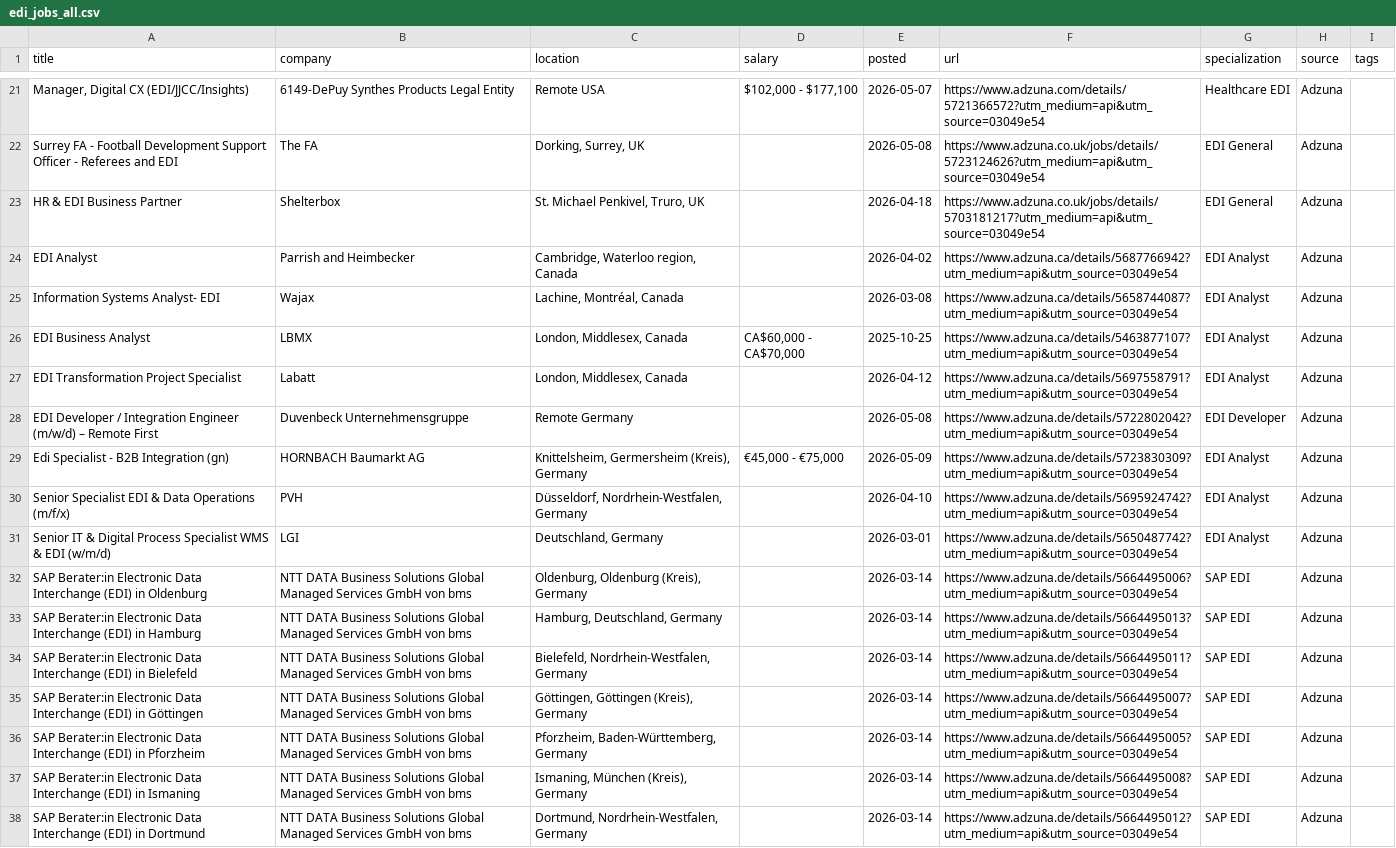
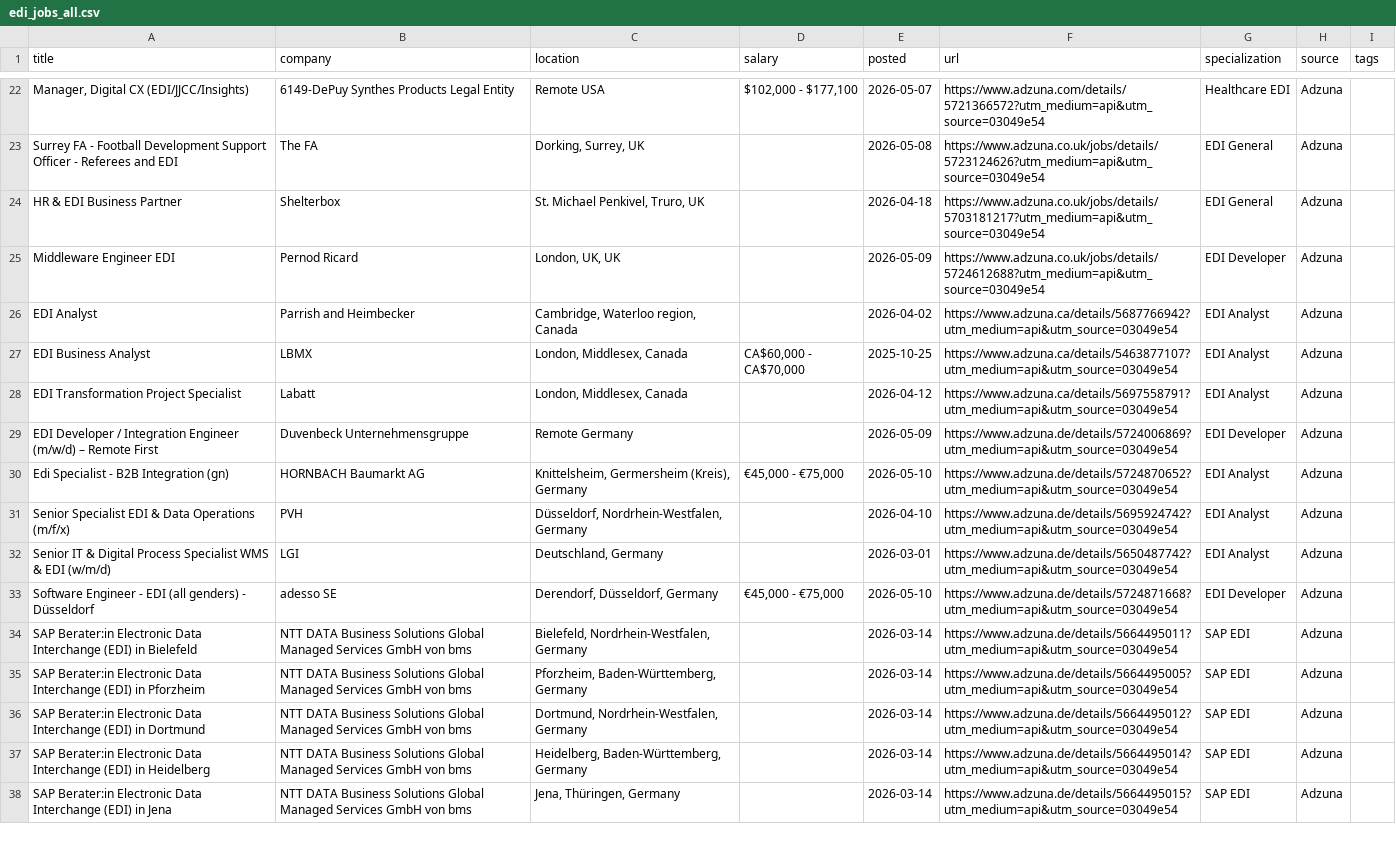
Before and after one commit to remoteediproject-ctrl/remoteedi-jobs, a CSV file: edi_jobs_all.csv, drawn as a sheet; only a part is shown, gaps mark what is left out; the shorter side is filled out with more unchanged rows; the diff covers the shown part only.

```diff
--- a/edi_jobs_all.csv
+++ b/edi_jobs_all.csv
@@ -23,16 +24,13 @@ Surrey FA - Football Development Support Officer - Referees and EDI,The FA,"Dork
 HR & EDI Business Partner,Shelterbox,"St. Michael Penkivel, Truro, UK",,2026-04-18,https://www.adzuna.co.uk/jobs/details/5703181217?utm_medium=api&utm_source=03049e54,EDI General,Adzuna,
+Middleware Engineer EDI,Pernod Ricard,"London, UK, UK",,2026-05-09,https://www.adzuna.co.uk/jobs/details/5724612688?utm_medium=api&utm_source=03049e54,EDI Developer,Adzuna,
 EDI Analyst,Parrish and Heimbecker,"Cambridge, Waterloo region, Canada",,2026-04-02,https://www.adzuna.ca/details/5687766942?utm_medium=api&utm_source=03049e54,EDI Analyst,Adzuna,
-Information Systems Analyst- EDI,Wajax,"Lachine, Montréal, Canada",,2026-03-08,https://www.adzuna.ca/details/5658744087?utm_medium=api&utm_source=03049e54,EDI Analyst,Adzuna,
 EDI Business Analyst,LBMX,"London, Middlesex, Canada","CA$60,000 - CA$70,000",2025-10-25,https://www.adzuna.ca/details/5463877107?utm_medium=api&utm_source=03049e54,EDI Analyst,Adzuna,
 EDI Transformation Project Specialist,Labatt,"London, Middlesex, Canada",,2026-04-12,https://www.adzuna.ca/details/5697558791?utm_medium=api&utm_source=03049e54,EDI Analyst,Adzuna,
-EDI Developer / Integration Engineer (m/w/d) – Remote First,Duvenbeck Unternehmensgruppe,Remote Germany,,2026-05-08,https://www.adzuna.de/details/5722802042?utm_medium=api&utm_source=03049e54,EDI Developer,Adzuna,
-Edi Specialist - B2B Integration (gn),HORNBACH Baumarkt AG,"Knittelsheim, Germersheim (Kreis), Germany","€45,000 - €75,000",2026-05-09,https://www.adzuna.de/details/5723830309?utm_medium=api&utm_source=03049e54,EDI Analyst,Adzuna,
+EDI Developer / Integration Engineer (m/w/d) – Remote First,Duvenbeck Unternehmensgruppe,Remote Germany,,2026-05-09,https://www.adzuna.de/details/5724006869?utm_medium=api&utm_source=03049e54,EDI Developer,Adzuna,
+Edi Specialist - B2B Integration (gn),HORNBACH Baumarkt AG,"Knittelsheim, Germersheim (Kreis), Germany","€45,000 - €75,000",2026-05-10,https://www.adzuna.de/details/5724870652?utm_medium=api&utm_source=03049e54,EDI Analyst,Adzuna,
 Senior Specialist EDI & Data Operations (m/f/x),PVH,"Düsseldorf, Nordrhein-Westfalen, Germany",,2026-04-10,https://www.adzuna.de/details/5695924742?utm_medium=api&utm_source=03049e54,EDI Analyst,Adzuna,
 Senior IT & Digital Process Specialist WMS & EDI (w/m/d),LGI,"Deutschland, Germany",,2026-03-01,https://www.adzuna.de/details/5650487742?utm_medium=api&utm_source=03049e54,EDI Analyst,Adzuna,
-SAP Berater:in Electronic Data Interchange (EDI) in Oldenburg,NTT DATA Business Solutions Global Managed Services GmbH von bms,"Oldenburg, Oldenburg (Kreis), Germany",,2026-03-14,https://www.adzuna.de/details/5664495006?utm_medium=api&utm_source=03049e54,SAP EDI,Adzuna,
-SAP Berater:in Electronic Data Interchange (EDI) in Hamburg,NTT DATA Business Solutions Global Managed Services GmbH von bms,"Hamburg, Deutschland, Germany",,2026-03-14,https://www.adzuna.de/details/5664495013?utm_medium=api&utm_source=03049e54,SAP EDI,Adzuna,
+Software Engineer - EDI (all genders) - Düsseldorf,adesso SE,"Derendorf, Düsseldorf, Germany","€45,000 - €75,000",2026-05-10,https://www.adzuna.de/details/5724871668?utm_medium=api&utm_source=03049e54,EDI Developer,Adzuna,
 SAP Berater:in Electronic Data Interchange (EDI) in Bielefeld,NTT DATA Business Solutions Global Managed Services GmbH von bms,"Bielefeld, Nordrhein-Westfalen, Germany",,2026-03-14,https://www.adzuna.de/details/5664495011?utm_medium=api&utm_source=03049e54,SAP EDI,Adzuna,
-SAP Berater:in Electronic Data Interchange (EDI) in Göttingen,NTT DATA Business Solutions Global Managed Services GmbH von bms,"Göttingen, Göttingen (Kreis), Germany",,2026-03-14,https://www.adzuna.de/details/5664495007?utm_medium=api&utm_source=03049e54,SAP EDI,Adzuna,
 SAP Berater:in Electronic Data Interchange (EDI) in Pforzheim,NTT DATA Business Solutions Global Managed Services GmbH von bms,"Pforzheim, Baden-Württemberg, Germany",,2026-03-14,https://www.adzuna.de/details/5664495005?utm_medium=api&utm_source=03049e54,SAP EDI,Adzuna,
-SAP Berater:in Electronic Data Interchange (EDI) in Ismaning,NTT DATA Business Solutions Global Managed Services GmbH von bms,"Ismaning, München (Kreis), Germany",,2026-03-14,https://www.adzuna.de/details/5664495008?utm_medium=api&utm_source=03049e54,SAP EDI,Adzuna,
 SAP Berater:in Electronic Data Interchange (EDI) in Dortmund,NTT DATA Business Solutions Global Managed Services GmbH von bms,"Dortmund, Nordrhein-Westfalen, Germany",,2026-03-14,https://www.adzuna.de/details/5664495012?utm_medium=api&utm_source=03049e54,SAP EDI,Adzuna,
```
Also changed, not shown: 2 added rows, 2 removed rows, 2 moved rows and 60 edited cells elsewhere in this file, 2 other files.
